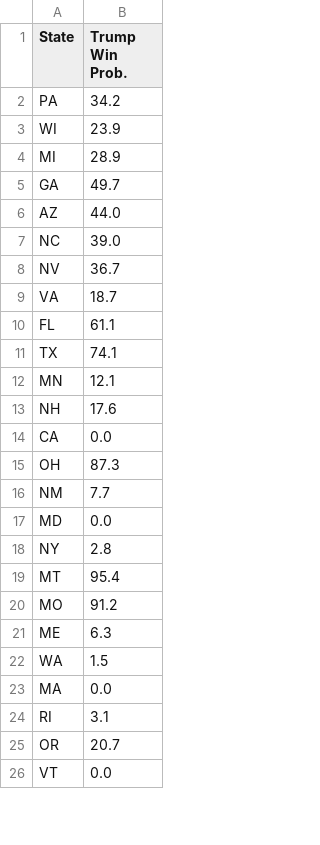
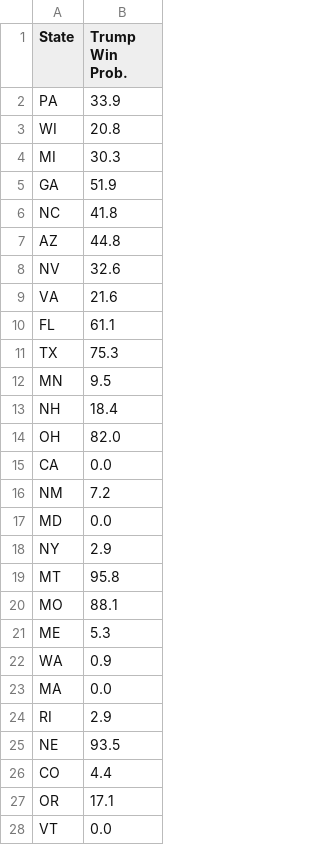
Before and after one commit to acbass49/Election2024, a CSV file: data/state_probabilities.csv, drawn as a sheet; only a part is shown; the diff covers the shown part only.

```diff
--- a/data/state_probabilities.csv
+++ b/data/state_probabilities.csv
@@ -1,26 +1,28 @@
 State,Trump Win Prob.
-PA,34.2
-WI,23.9
-MI,28.9
-GA,49.7
-AZ,44.0
-NC,39.0
-NV,36.7
-VA,18.7
+PA,33.9
+WI,20.8
+MI,30.3
+GA,51.9
+NC,41.8
+AZ,44.8
+NV,32.6
+VA,21.6
 FL,61.1
-TX,74.1
-MN,12.1
-NH,17.6
+TX,75.3
+MN,9.5
+NH,18.4
+OH,82.0
 CA,0.0
-OH,87.3
-NM,7.7
+NM,7.2
 MD,0.0
-NY,2.8
-MT,95.4
-MO,91.2
-ME,6.3
-WA,1.5
+NY,2.9
+MT,95.8
+MO,88.1
+ME,5.3
+WA,0.9
 MA,0.0
-RI,3.1
-OR,20.7
+RI,2.9
+NE,93.5
+CO,4.4
+OR,17.1
 VT,0.0
```
Also changed, not shown: 2 removed rows and 11 edited cells elsewhere in this file, data/priors.csv, data/simulation_data.csv, 1 other file.
